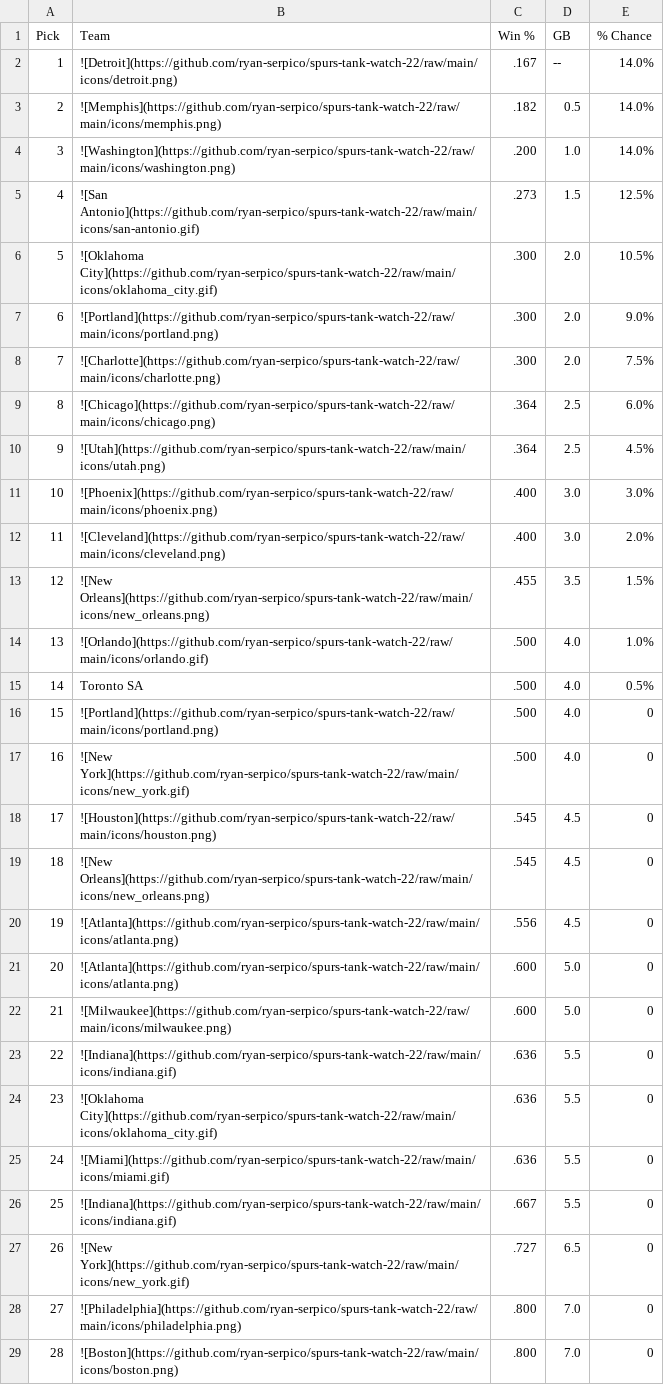
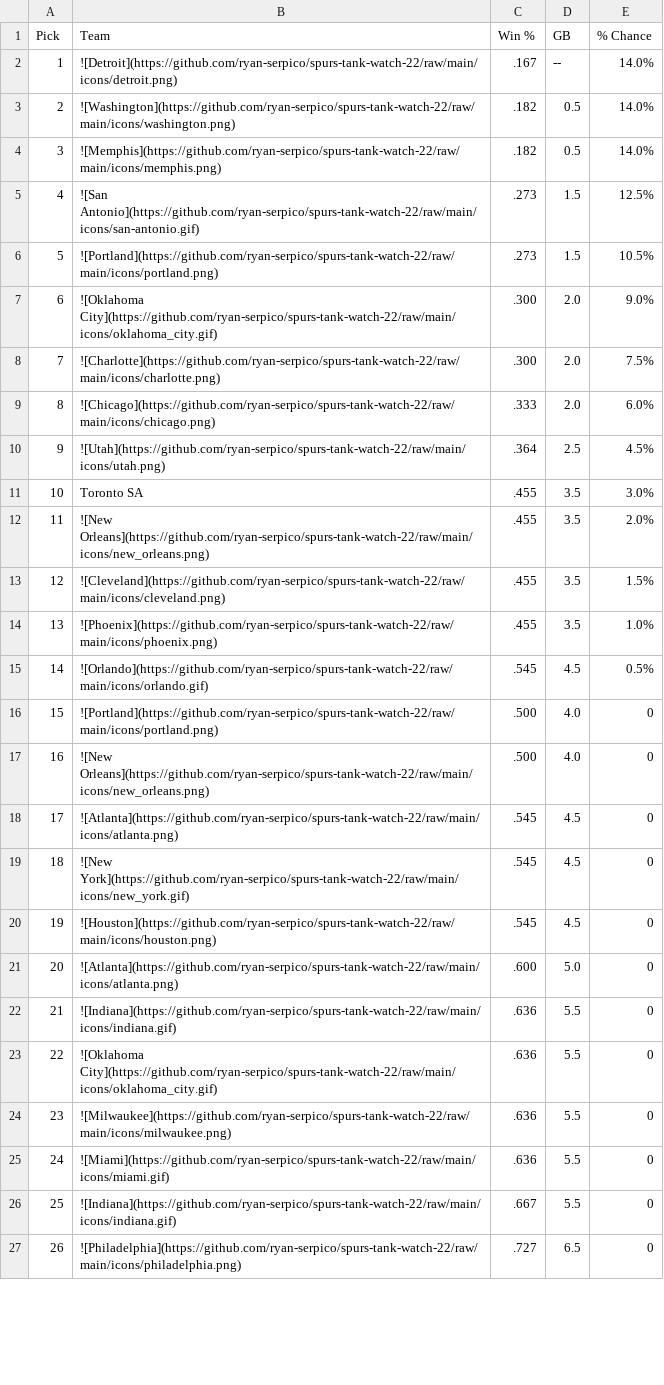
Before and after one commit to ryan-serpico/spurs-tank-watch-22, a CSV file: output/standings.csv, drawn as a sheet; only a part is shown; removed rows and columns are numbered as before the commit, all else as after; the diff covers the shown part only; the diff names each change by its address in the sheet, - before the commit and + after, or states it on an @@ line.

Commit message:
Latest data: Thu Nov 16 09:01:34 UTC 2023

```diff
--- a/output/standings.csv
+++ b/output/standings.csv
+row 3: 2 | ![Washington](https://github.com/ryan-serpico/spurs-tank-watch-22/raw/main/icons/washington.png) | .182 | 0.5 | 14.0%
@@ column A (Pick) renumbered between rows 4 and 30 @@
-row 4: 3 | ![Washington](https://github.com/ryan-serpico/spurs-tank-watch-22/raw/main/icons/washington.png) | .200 | 1.0 | 14.0%
+row 6: 5 | ![Portland](https://github.com/ryan-serpico/spurs-tank-watch-22/raw/main/icons/portland.png) | .273 | 1.5 | 10.5%
-E7 (% Chance): 10.5%
+E7 (% Chance): 9.0%
-row 7: 6 | ![Portland](https://github.com/ryan-serpico/spurs-tank-watch-22/raw/main/icons/portland.png) | .300 | 2.0 | 9.0%
-C9 (Win %): .364
+C9 (Win %): .333
-D9 (GB): 2.5
+D9 (GB): 2.0
-row 11: 10 | ![Phoenix](https://github.com/ryan-serpico/spurs-tank-watch-22/raw/main/icons/phoenix.png) | .400 | 3.0 | 3.0%
-row 12: 11 | ![Cleveland](https://github.com/ryan-serpico/spurs-tank-watch-22/raw/main/icons/cleveland.png) | .400 | 3.0 | 2.0%
+row 11: 10 | Toronto SA | .455 | 3.5 | 3.0%
-E12 (% Chance): 1.5%
+E12 (% Chance): 2.0%
-row 14: 13 | ![Orlando](https://github.com/ryan-serpico/spurs-tank-watch-22/raw/main/icons/orlando.gif) | .500 | 4.0 | 1.0%
-row 15: 14 | Toronto SA | .500 | 4.0 | 0.5%
+row 13: 12 | ![Cleveland](https://github.com/ryan-serpico/spurs-tank-watch-22/raw/main/icons/cleveland.png) | .455 | 3.5 | 1.5%
+row 14: 13 | ![Phoenix](https://github.com/ryan-serpico/spurs-tank-watch-22/raw/main/icons/phoenix.png) | .455 | 3.5 | 1.0%
+row 15: 14 | ![Orlando](https://github.com/ryan-serpico/spurs-tank-watch-22/raw/main/icons/orlando.gif) | .545 | 4.5 | 0.5%
-B17 (Team): ![New York](https://github.com/ryan-serpico/spurs-tank-watch-22/raw/main/icons/new_york.gif)
+B17 (Team): ![New Orleans](https://github.com/ryan-serpico/spurs-tank-watch-22/raw/main/icons/new_orleans.png)
+row 18: 17 | ![Atlanta](https://github.com/ryan-serpico/spurs-tank-watch-22/raw/main/icons/atlanta.png) | .545 | 4.5 | 0
+row 19: 18 | ![New York](https://github.com/ryan-serpico/spurs-tank-watch-22/raw/main/icons/new_york.gif) | .545 | 4.5 | 0
-row 19: 18 | ![New Orleans](https://github.com/ryan-serpico/spurs-tank-watch-22/raw/main/icons/new_orleans.png) | .545 | 4.5 | 0
-row 20: 19 | ![Atlanta](https://github.com/ryan-serpico/spurs-tank-watch-22/raw/main/icons/atlanta.png) | .556 | 4.5 | 0
-row 22: 21 | ![Milwaukee](https://github.com/ryan-serpico/spurs-tank-watch-22/raw/main/icons/milwaukee.png) | .600 | 5.0 | 0
+row 24: 23 | ![Milwaukee](https://github.com/ryan-serpico/spurs-tank-watch-22/raw/main/icons/milwaukee.png) | .636 | 5.5 | 0
-B27 (Team): ![New York](https://github.com/ryan-serpico/spurs-tank-watch-22/raw/main/icons/new_york.gif)
+B27 (Team): ![Philadelphia](https://github.com/ryan-serpico/spurs-tank-watch-22/raw/main/icons/philadelphia.png)
-row 28: 27 | ![Philadelphia](https://github.com/ryan-serpico/spurs-tank-watch-22/raw/main/icons/philadelphia.png) | .800 | 7.0 | 0
-row 29: 28 | ![Boston](https://github.com/ryan-serpico/spurs-tank-watch-22/raw/main/icons/boston.png) | .800 | 7.0 | 0
```
Also changed, not shown: 2 added rows and 2 edited cells elsewhere in this file, 2 other files.
